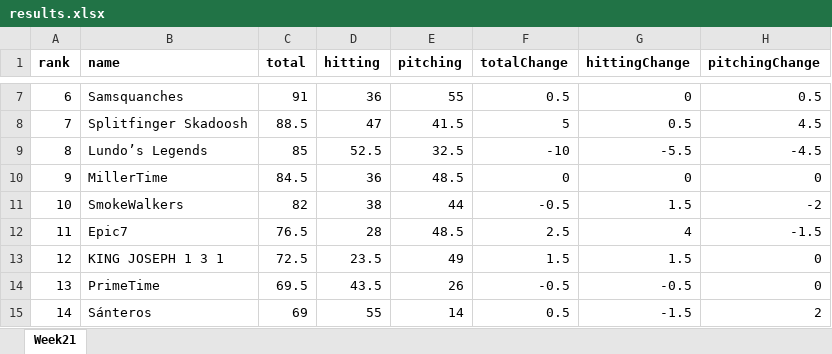
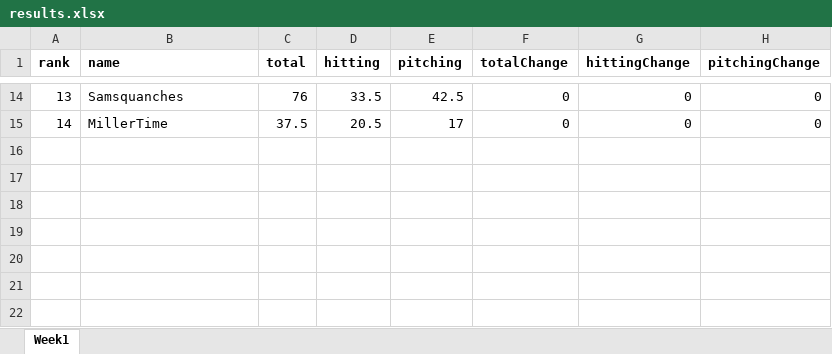
Before and after one commit to dbrewster42/roto, an Excel workbook: results.xlsx, sheet Week1, drawn as a sheet; only a part is shown, gaps mark what is left out; values as stored, in another font and other column widths than the file's, no borders; removed rows and columns are numbered as before the commit, all else as after; the diff covers the shown part only; the diff names each change by its address in the sheet, - before the commit and + after, or states it on an @@ line.

```diff
--- a/results.xlsx (sheet Week1)
+++ b/results.xlsx (sheet Week1)
-sheet tab: Week21
+sheet tab: Week1
-A14 (rank): 6
+A14 (rank): 13
-C14 (total): 91
+C14 (total): 76
-D14 (hitting): 36
+D14 (hitting): 33.5
-E14 (pitching): 55
+E14 (pitching): 42.5
-F14 (totalChange): 0.5
+F14 (totalChange): 0
-H14 (pitchingChange): 0.5
+H14 (pitchingChange): 0
-row 8: 7 | Splitfinger Skadoosh | 88.5 | 47 | 41.5 | 5 | 0.5 | 4.5
-row 9: 8 | Lundo’s Legends | 85 | 52.5 | 32.5 | -10 | -5.5 | -4.5
-A15 (rank): 9
+A15 (rank): 14
-C15 (total): 84.5
+C15 (total): 37.5
-D15 (hitting): 36
+D15 (hitting): 20.5
-E15 (pitching): 48.5
+E15 (pitching): 17
-row 11: 10 | SmokeWalkers | 82 | 38 | 44 | -0.5 | 1.5 | -2
-row 12: 11 | Epic7 | 76.5 | 28 | 48.5 | 2.5 | 4 | -1.5
-row 13: 12 | KING JOSEPH 1 3 1 | 72.5 | 23.5 | 49 | 1.5 | 1.5 | 0
-row 14: 13 | PrimeTime | 69.5 | 43.5 | 26 | -0.5 | -0.5 | 0
-row 15: 14 | Sánteros | 69 | 55 | 14 | 0.5 | -1.5 | 2
```
Also changed, not shown: 9 added rows, 2 removed rows and 19 edited cells elsewhere in this sheet, 1 other file.
